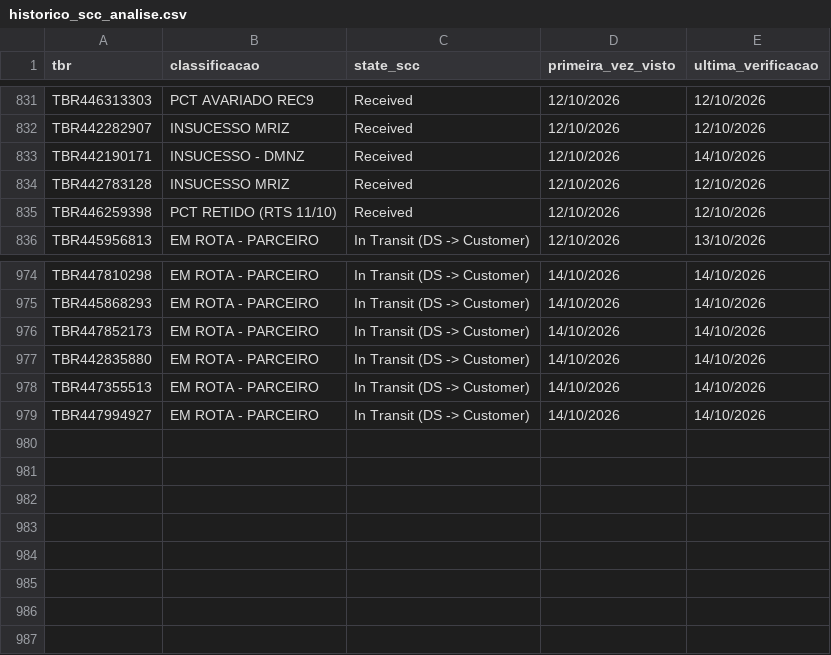
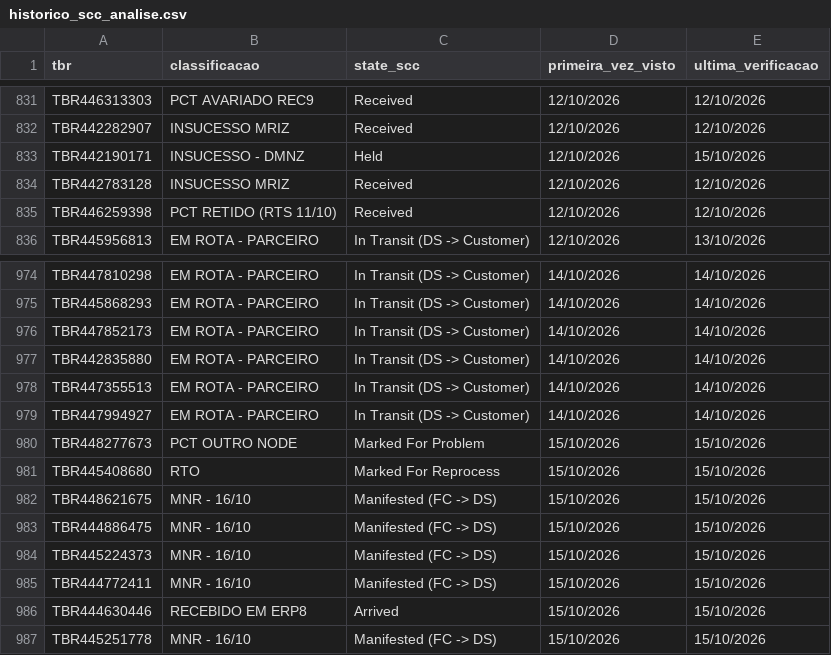
Before and after one commit to samuelgcomercial-tech/painel-operacao-dmnz-amxl, a CSV file: dados_nodes/LRN9/historico_scc_analise.csv, drawn as a sheet; only a part is shown, gaps mark what is left out.

Commit message:
Atualiza State Finalizador de 9 TBR(s)

```diff
--- a/dados_nodes/LRN9/historico_scc_analise.csv
+++ b/dados_nodes/LRN9/historico_scc_analise.csv
@@ -832,3 +832,3 @@ TBR446313303,PCT AVARIADO REC9,Received,12/10/2026,12/10/2026
 TBR442282907,INSUCESSO MRIZ,Received,12/10/2026,12/10/2026
-TBR442190171,INSUCESSO - DMNZ,Received,12/10/2026,14/10/2026
+TBR442190171,INSUCESSO - DMNZ,Held,12/10/2026,15/10/2026
 TBR442783128,INSUCESSO MRIZ,Received,12/10/2026,12/10/2026
@@ -979 +979,9 @@ TBR447355513,EM ROTA - PARCEIRO,In Transit (DS -> Customer),14/10/2026,14/10/202
 TBR447994927,EM ROTA - PARCEIRO,In Transit (DS -> Customer),14/10/2026,14/10/2026
+TBR448277673,PCT OUTRO NODE,Marked For Problem,15/10/2026,15/10/2026
+TBR445408680,RTO,Marked For Reprocess,15/10/2026,15/10/2026
+TBR448621675,MNR - 16/10,Manifested (FC -> DS),15/10/2026,15/10/2026
+TBR444886475,MNR - 16/10,Manifested (FC -> DS),15/10/2026,15/10/2026
+TBR445224373,MNR - 16/10,Manifested (FC -> DS),15/10/2026,15/10/2026
+TBR444772411,MNR - 16/10,Manifested (FC -> DS),15/10/2026,15/10/2026
+TBR444630446,RECEBIDO EM ERP8,Arrived,15/10/2026,15/10/2026
+TBR445251778,MNR - 16/10,Manifested (FC -> DS),15/10/2026,15/10/2026
```
